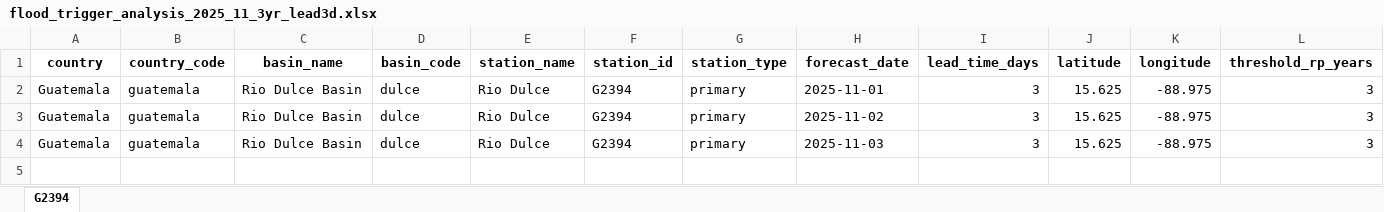
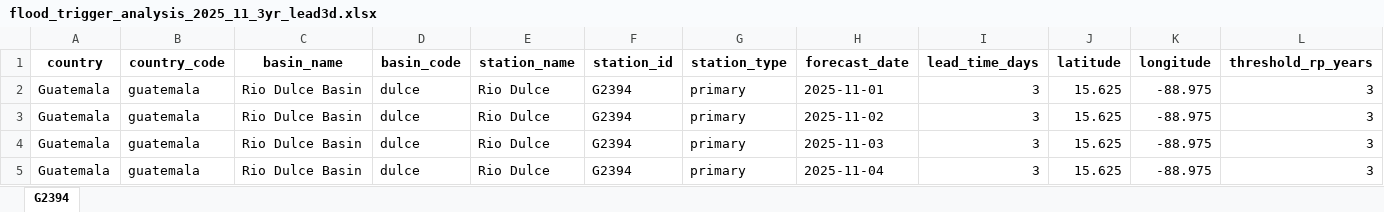
Before and after one commit to arunissun/EAP_trigger_IFRC, an Excel workbook: data/guatemala/analysis/dulce/flood_trigger_analysis_2025_11_3yr_lead3d.xlsx, sheet G2394, drawn as a sheet; only a part is shown; values as stored, in another font and other column widths than the file's, no borders; rows hold the shown columns only; the diff names each change by its address in the sheet, - before the commit and + after, or states it on an @@ line.

Commit message:
added analyses of Dulce river basin

```diff
--- a/data/guatemala/analysis/dulce/flood_trigger_analysis_2025_11_3yr_lead3d.xlsx (sheet G2394)
+++ b/data/guatemala/analysis/dulce/flood_trigger_analysis_2025_11_3yr_lead3d.xlsx (sheet G2394)
+row 5: Guatemala | guatemala | Rio Dulce Basin | dulce | Rio Dulce | G2394 | primary | 2025-11-04 | 3 | 15.625 | -88.975 | 3
```
